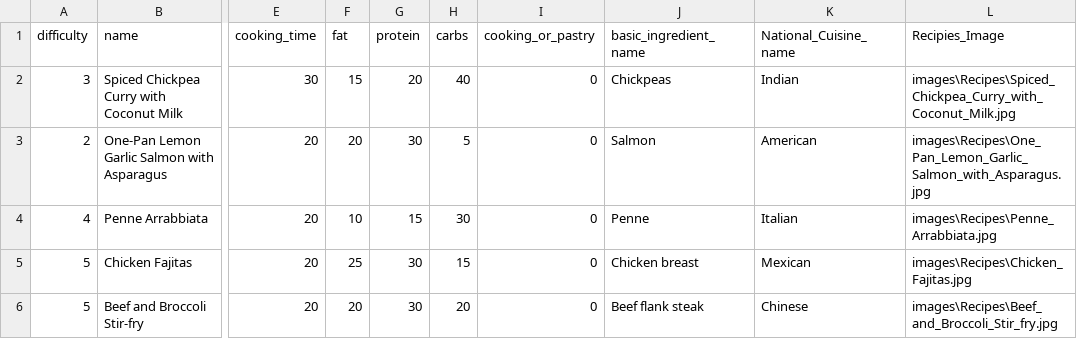
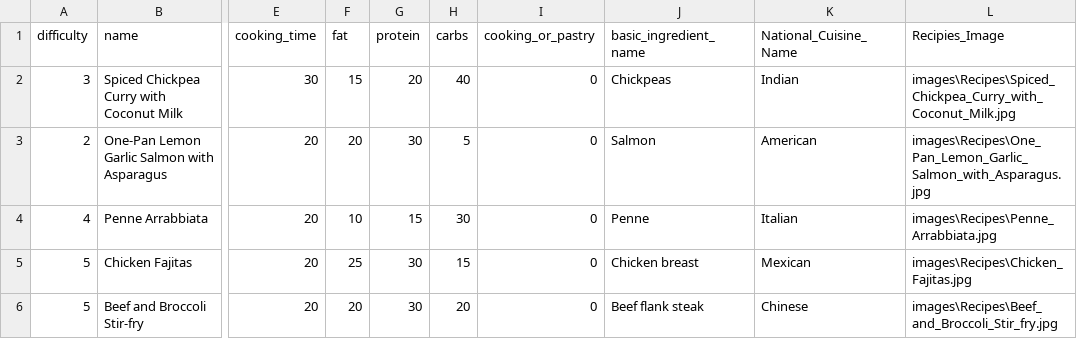
Before and after one commit to konstantinosk31/Databases-I-NTUA, a CSV file: recipies.csv, drawn as a sheet; only a part is shown, gaps mark what is left out; the diff names each change by its address in the sheet, - before the commit and + after, or states it on an @@ line.

Commit message:
Cook_has_Recipies filling

```diff
--- a/recipies.csv
+++ b/recipies.csv
-K1: National_Cuisine_name
+K1: National_Cuisine_Name
```
Also changed, not shown: 2 other files.
